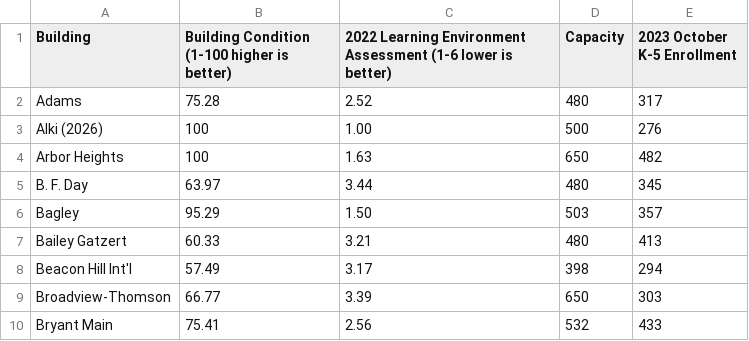
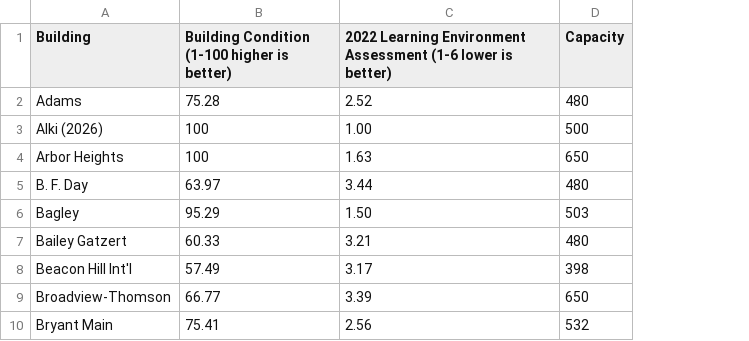
Before and after one commit to sparrc/sps-data, a CSV file: sps-es-school-data-june-2024.csv, drawn as a sheet; only a part is shown; the diff names each change by its address in the sheet, - before the commit and + after, or states it on an @@ line.

Commit message:
remove inaccurate enrollment data

```diff
--- a/sps-es-school-data-june-2024.csv
+++ b/sps-es-school-data-june-2024.csv
-column E (2023 October K-5 Enrollment), rows 2-10: 317 | 276 | 482 | 345 | 357 | 413 | 294 | 303 | 433
```
